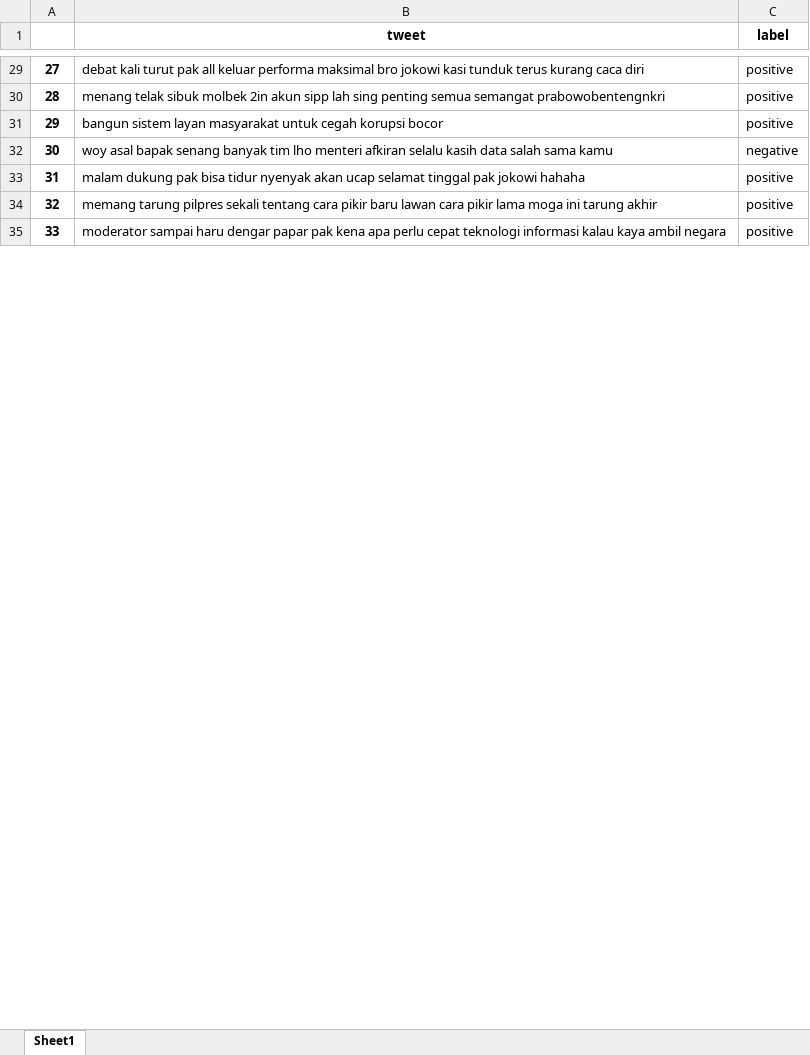
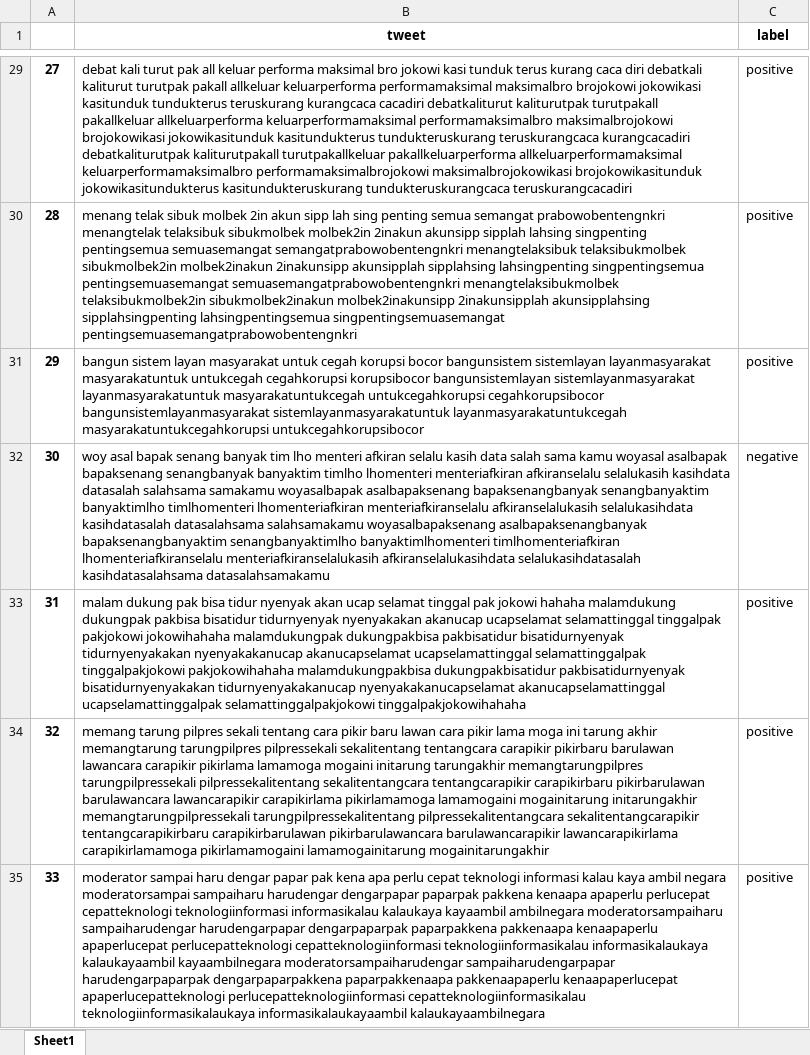
Before and after one commit to rizkibii/Sentiment_merdeka_belajar, an Excel workbook: N=4/MNB/data/tweet_bersih_100.xlsx, sheet Sheet1, drawn as a sheet; only a part is shown, gaps mark what is left out; values as stored, in another font and other column widths than the file's, no borders; the diff covers the shown part only; the diff names each change by its address in the sheet, - before the commit and + after, or states it on an @@ line.

```diff
--- a/N=4/MNB/data/tweet_bersih_100.xlsx (sheet Sheet1)
+++ b/N=4/MNB/data/tweet_bersih_100.xlsx (sheet Sheet1)
-B29 (tweet): …caca diri
+B29 (tweet): …caca diri debatkali kaliturut turutpak pakall allkeluar keluarperforma performamaksimal maksimalbro brojokowi jokowikasi kasitunduk tundukterus teruskurang kurangcaca cacadiri debatkaliturut kaliturutpak turutpakall pakallkeluar allkeluarperforma keluarperformamaksimal performamaksimalbro maksimalbrojokowi brojokowikasi jokowikasitunduk kasitundukterus tundukteruskurang teruskurangcaca kurangcacadiri debatkaliturutpak kaliturutpakall turutpakallkeluar pakallkeluarperforma allkeluarperformamaksimal keluarperformamaksimalbro performamaksimalbrojokowi maksimalbrojokowikasi brojokowikasitunduk jokowikasitundukterus kasitundukteruskurang tundukteruskurangcaca teruskurangcacadiri
-B30 (tweet): …semangat prabowobentengnkri
+B30 (tweet): …semangat prabowobentengnkri menangtelak telaksibuk sibukmolbek molbek2in 2inakun akunsipp sipplah lahsing singpenting pentingsemua semuasemangat semangatprabowobentengnkri menangtelaksibuk telaksibukmolbek sibukmolbek2in molbek2inakun 2inakunsipp akunsipplah sipplahsing lahsingpenting singpentingsemua pentingsemuasemangat semuasemangatprabowobentengnkri menangtelaksibukmolbek telaksibukmolbek2in sibukmolbek2inakun molbek2inakunsipp 2inakunsipplah akunsipplahsing sipplahsingpenting lahsingpentingsemua singpentingsemuasemangat pentingsemuasemangatprabowobentengnkri
-B31 (tweet): …korupsi bocor
+B31 (tweet): …korupsi bocor bangunsistem sistemlayan layanmasyarakat masyarakatuntuk untukcegah cegahkorupsi korupsibocor bangunsistemlayan sistemlayanmasyarakat layanmasyarakatuntuk masyarakatuntukcegah untukcegahkorupsi cegahkorupsibocor bangunsistemlayanmasyarakat sistemlayanmasyarakatuntuk layanmasyarakatuntukcegah masyarakatuntukcegahkorupsi untukcegahkorupsibocor
-B32 (tweet): …sama kamu
+B32 (tweet): …sama kamu woyasal asalbapak bapaksenang senangbanyak banyaktim timlho lhomenteri menteriafkiran afkiranselalu selalukasih kasihdata datasalah salahsama samakamu woyasalbapak asalbapaksenang bapaksenangbanyak senangbanyaktim banyaktimlho timlhomenteri lhomenteriafkiran menteriafkiranselalu afkiranselalukasih selalukasihdata kasihdatasalah datasalahsama salahsamakamu woyasalbapaksenang asalbapaksenangbanyak bapaksenangbanyaktim senangbanyaktimlho banyaktimlhomenteri timlhomenteriafkiran lhomenteriafkiranselalu menteriafkiranselalukasih afkiranselalukasihdata selalukasihdatasalah kasihdatasalahsama datasalahsamakamu
-B33 (tweet): …jokowi hahaha
+B33 (tweet): …jokowi hahaha malamdukung dukungpak pakbisa bisatidur tidurnyenyak nyenyakakan akanucap ucapselamat selamattinggal tinggalpak pakjokowi jokowihahaha malamdukungpak dukungpakbisa pakbisatidur bisatidurnyenyak tidurnyenyakakan nyenyakakanucap akanucapselamat ucapselamattinggal selamattinggalpak tinggalpakjokowi pakjokowihahaha malamdukungpakbisa dukungpakbisatidur pakbisatidurnyenyak bisatidurnyenyakakan tidurnyenyakakanucap nyenyakakanucapselamat akanucapselamattinggal ucapselamattinggalpak selamattinggalpakjokowi tinggalpakjokowihahaha
-B34 (tweet): …tarung akhir
+B34 (tweet): …tarung akhir memangtarung tarungpilpres pilpressekali sekalitentang tentangcara carapikir pikirbaru barulawan lawancara carapikir pikirlama lamamoga mogaini initarung tarungakhir memangtarungpilpres tarungpilpressekali pilpressekalitentang sekalitentangcara tentangcarapikir carapikirbaru pikirbarulawan barulawancara lawancarapikir carapikirlama pikirlamamoga lamamogaini mogainitarung initarungakhir memangtarungpilpressekali tarungpilpressekalitentang pilpressekalitentangcara sekalitentangcarapikir tentangcarapikirbaru carapikirbarulawan pikirbarulawancara barulawancarapikir lawancarapikirlama carapikirlamamoga pikirlamamogaini lamamogainitarung mogainitarungakhir
-B35 (tweet): …ambil negara
+B35 (tweet): …ambil negara moderatorsampai sampaiharu harudengar dengarpapar paparpak pakkena kenaapa apaperlu perlucepat cepatteknologi teknologiinformasi informasikalau kalaukaya kayaambil ambilnegara moderatorsampaiharu sampaiharudengar harudengarpapar dengarpaparpak paparpakkena pakkenaapa kenaapaperlu apaperlucepat perlucepatteknologi cepatteknologiinformasi teknologiinformasikalau informasikalaukaya kalaukayaambil kayaambilnegara moderatorsampaiharudengar sampaiharudengarpapar harudengarpaparpak dengarpaparpakkena paparpakkenaapa pakkenaapaperlu kenaapaperlucepat apaperlucepatteknologi perlucepatteknologiinformasi cepatteknologiinformasikalau teknologiinformasikalaukaya informasikalaukayaambil kalaukayaambilnegara
```
Also changed, not shown: 993 edited cells elsewhere in this sheet, N=4/NBC/data/tweet_bersih_100.xlsx, N=5/MNB/data/tweet_bersih_100.xlsx, 42 other files.
